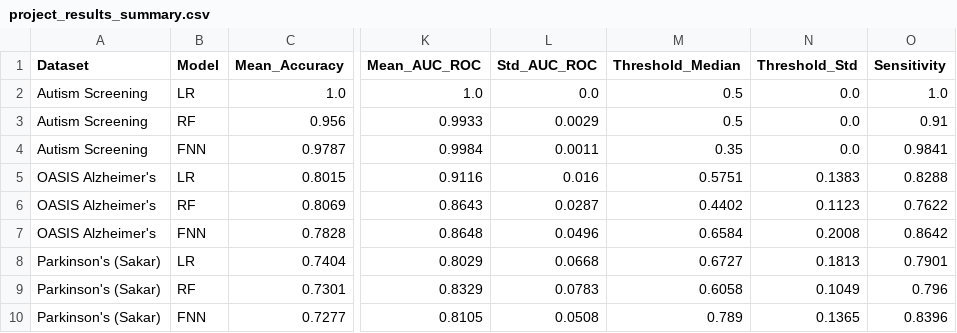
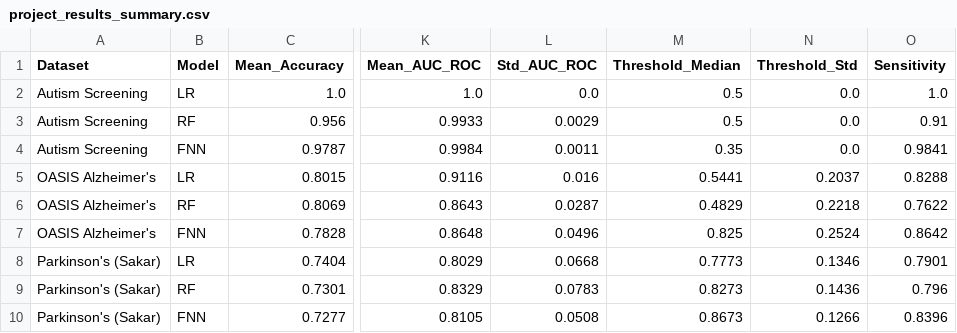
Before and after one commit to AaronMaharaj/COMP3608_Project_Team21, a CSV file: project_results_summary.csv, drawn as a sheet; only a part is shown, gaps mark what is left out; the diff names each change by its address in the sheet, - before the commit and + after, or states it on an @@ line.

Commit message:
feat(eval): persist calibrated per-fold score arrays for analysis
- evaluate_pipeline now returns per-fold (y_true, y_score, threshold)
  tuples for downstream visualisation and inspection.
- _calibrate_scores applies fold-local Platt scaling on the validation
  split, then transforms validation + test scores before threshold
  sweeping.
- main.py saves per-fold arrays to artifacts/cv_arrays/*.npz.
- Operating-point metrics unchanged; only score calibration altered.

```diff
--- a/project_results_summary.csv
+++ b/project_results_summary.csv
-M5 (Threshold_Median): 0.5751
+M5 (Threshold_Median): 0.5441
-N5 (Threshold_Std): 0.1383
+N5 (Threshold_Std): 0.2037
-M6 (Threshold_Median): 0.4402
+M6 (Threshold_Median): 0.4829
-N6 (Threshold_Std): 0.1123
+N6 (Threshold_Std): 0.2218
-M7 (Threshold_Median): 0.6584
+M7 (Threshold_Median): 0.825
-N7 (Threshold_Std): 0.2008
+N7 (Threshold_Std): 0.2524
-M8 (Threshold_Median): 0.6727
+M8 (Threshold_Median): 0.7773
-N8 (Threshold_Std): 0.1813
+N8 (Threshold_Std): 0.1346
-M9 (Threshold_Median): 0.6058
+M9 (Threshold_Median): 0.8273
-N9 (Threshold_Std): 0.1049
+N9 (Threshold_Std): 0.1436
-M10 (Threshold_Median): 0.789
+M10 (Threshold_Median): 0.8673
-N10 (Threshold_Std): 0.1365
+N10 (Threshold_Std): 0.1266
```
Also changed, not shown: 11 other files.
